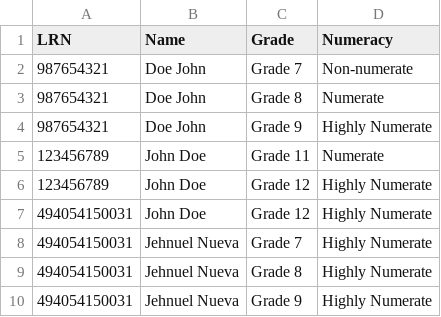
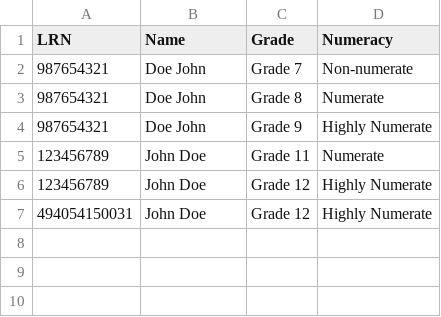
Before and after one commit to LOZLLZ/Student-Portal, a CSV file: data.csv, drawn as a sheet; the diff names each change by its address in the sheet, - before the commit and + after, or states it on an @@ line.

Commit message:
Update data.csv

```diff
--- a/data.csv
+++ b/data.csv
-row 8: 494054150031 | Jehnuel Nueva | Grade 7 | Highly Numerate
-row 9: 494054150031 | Jehnuel Nueva | Grade 8 | Highly Numerate
-row 10: 494054150031 | Jehnuel Nueva | Grade 9 | Highly Numerate
```
